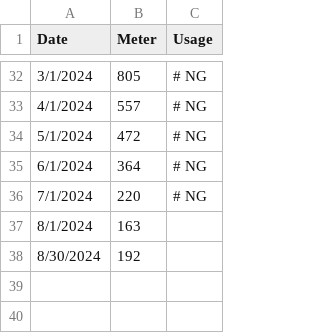
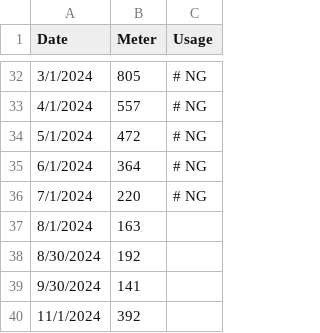
Before and after one commit to kent37/solaredge, a CSV file: misc/Meter_readings.csv, drawn as a sheet; only a part is shown, gaps mark what is left out.

```diff
--- a/misc/Meter_readings.csv
+++ b/misc/Meter_readings.csv
@@ -38 +38,3 @@ Date,Meter,Usage
 8/30/2024,192,
+9/30/2024,141,
+11/1/2024,392,
```
Also changed, not shown: 1 other file.
